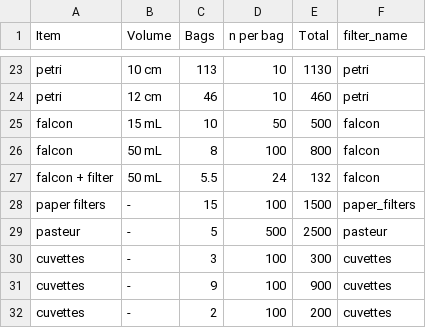
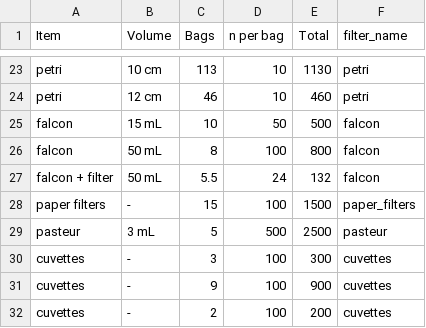
Before and after one commit to Fabio-Trevisan/storage_reagents_lab, a CSV file: consumabili_270521.csv, drawn as a sheet; only a part is shown, gaps mark what is left out.

```diff
--- a/consumabili_270521.csv
+++ b/consumabili_270521.csv
@@ -28,3 +28,3 @@ falcon + filter;50 mL;5.5;24;132;falcon
 paper filters;-;15;100;1500;paper_filters
-pasteur;-;5;500;2500;pasteur
+pasteur;3 mL;5;500;2500;pasteur
 cuvettes;-;3;100;300;cuvettes
```
Also changed, not shown: 4 other files.
